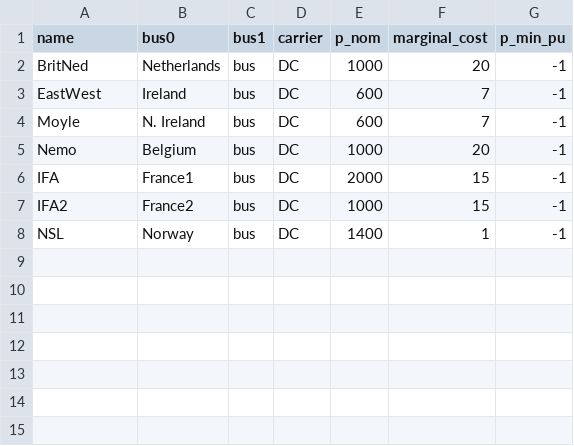
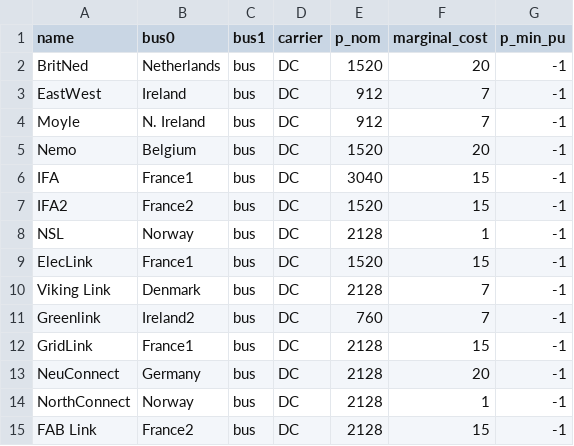
Before and after one commit to marta-uoe/PyPSA-GB-datacentres, a CSV file: PyPSA-GB/UC_data/links.csv, drawn as a sheet.

```diff
--- a/PyPSA-GB/UC_data/links.csv
+++ b/PyPSA-GB/UC_data/links.csv
@@ -1,8 +1,15 @@
 name,bus0,bus1,carrier,p_nom,marginal_cost,p_min_pu
-BritNed,Netherlands,bus,DC,1000,20,-1
-EastWest,Ireland,bus,DC,600,7,-1
-Moyle,N. Ireland,bus,DC,600,7,-1
-Nemo,Belgium,bus,DC,1000,20,-1
-IFA,France1,bus,DC,2000,15,-1
-IFA2,France2,bus,DC,1000,15,-1
-NSL,Norway,bus,DC,1400,1,-1
+BritNed,Netherlands,bus,DC,1520,20,-1
+EastWest,Ireland,bus,DC,912,7,-1
+Moyle,N. Ireland,bus,DC,912,7,-1
+Nemo,Belgium,bus,DC,1520,20,-1
+IFA,France1,bus,DC,3040,15,-1
+IFA2,France2,bus,DC,1520,15,-1
+NSL,Norway,bus,DC,2128,1,-1
+ElecLink,France1,bus,DC,1520,15,-1
+Viking Link,Denmark,bus,DC,2128,7,-1
+Greenlink,Ireland2,bus,DC,760,7,-1
+GridLink,France1,bus,DC,2128,15,-1
+NeuConnect,Germany,bus,DC,2128,20,-1
+NorthConnect,Norway,bus,DC,2128,1,-1
+FAB Link,France2,bus,DC,2128,15,-1
```
Also changed, not shown: PyPSA-GB/LOPF_data/links.csv, PyPSA-GB/LOPF_data/storage_units.csv, 24 other files.
